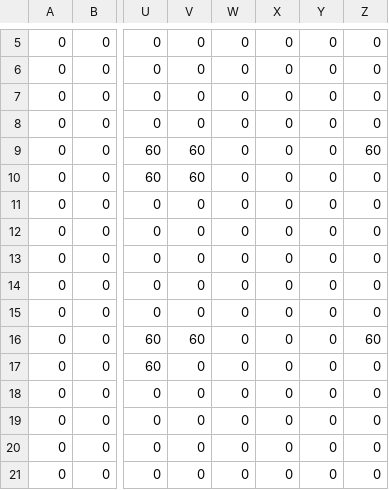
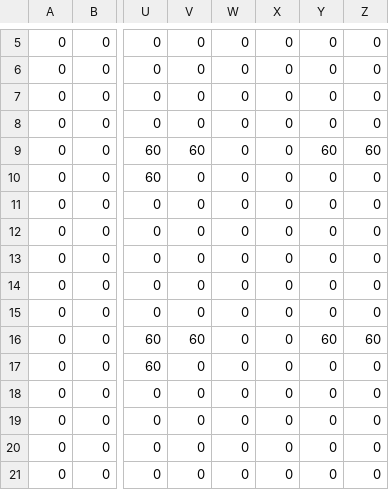
Before and after one commit to manuelbarbas/primodium, a CSV file: packages/contracts/config/terrain.csv, drawn as a sheet; only a part is shown, gaps mark what is left out; the diff names each change by its address in the sheet, - before the commit and + after, or states it on an @@ line.

Commit message:
fix: moved the resource tiles so the first expansion adds resource tiles

```diff
--- a/packages/contracts/config/terrain.csv
+++ b/packages/contracts/config/terrain.csv
-Y9: 0
+Y9: 60
-V10: 60
+V10: 0
-Y16: 0
+Y16: 60
```
